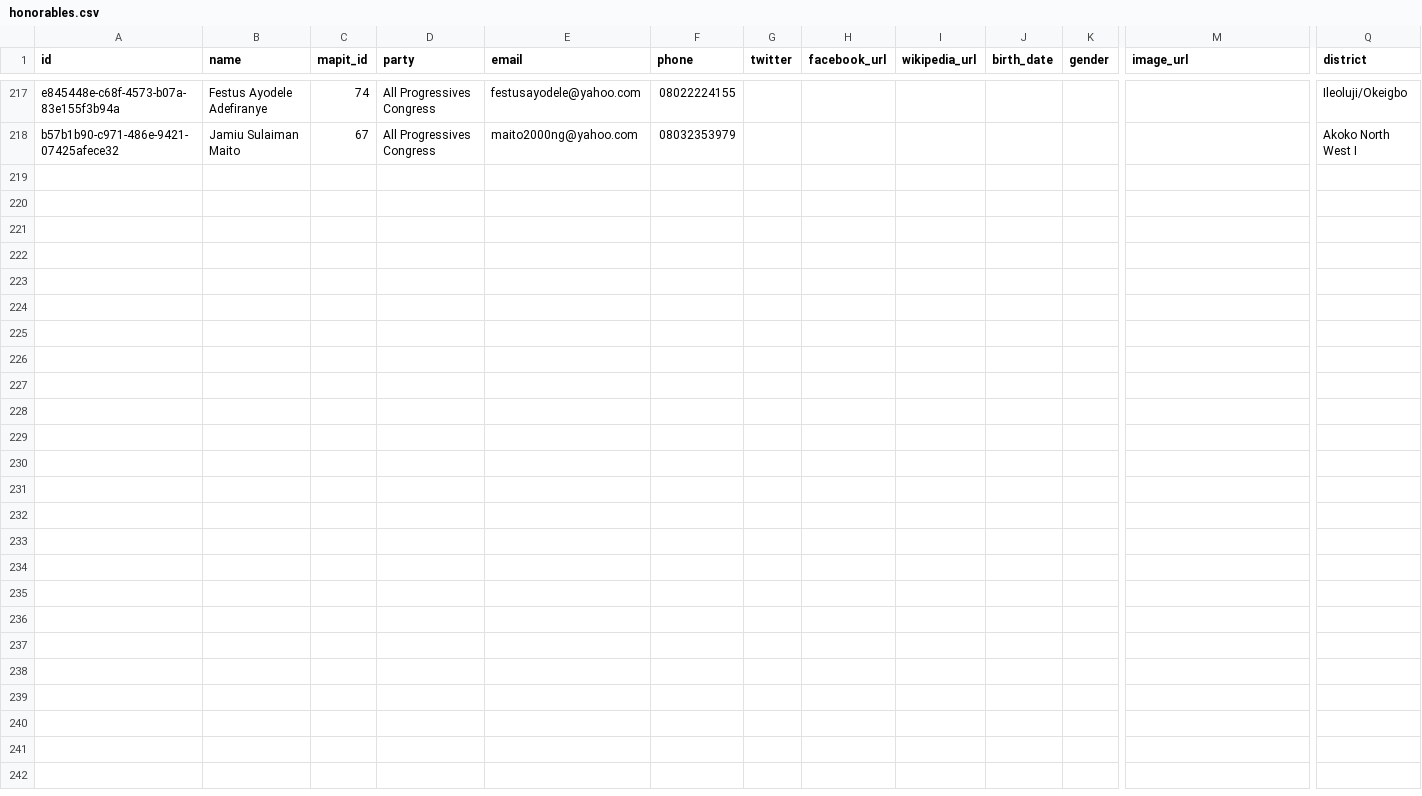
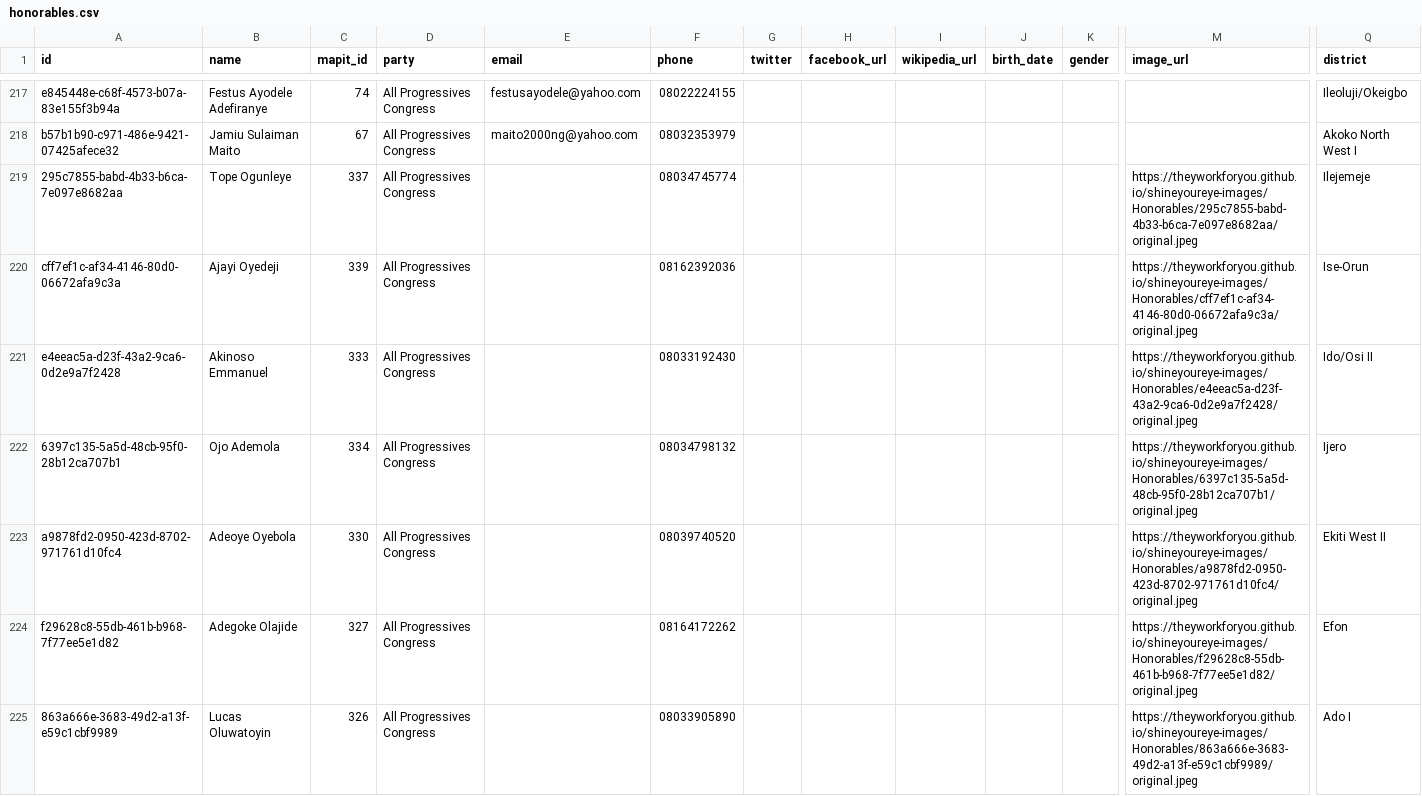
Before and after one commit to theyworkforyou/shineyoureye-sinatra, a CSV file: data/honorables.csv, drawn as a sheet; only a part is shown, gaps mark what is left out; rows hold the shown columns only; the diff covers the shown part only; the diff names each change by its address in the sheet, - before the commit and + after, or states it on an @@ line.

Commit message:
[feature] - #223 √ should update Honorable Members for Ekiti State

```diff
--- a/data/honorables.csv
+++ b/data/honorables.csv
+row 219: 295c7855-babd-4b33-b6ca-7e097e8682aa | Tope Ogunleye | 337 | All Progressives Congress |  | 08034745774 |  |  |  |  |  | https://theyworkforyou.github.io/shineyoureye-images/Honorables/295c7855-babd-4b33-b6ca-7e097e8682aa/original.jpeg | Ilejemeje
+row 220: cff7ef1c-af34-4146-80d0-06672afa9c3a | Ajayi Oyedeji | 339 | All Progressives Congress |  | 08162392036 |  |  |  |  |  | https://theyworkforyou.github.io/shineyoureye-images/Honorables/cff7ef1c-af34-4146-80d0-06672afa9c3a/original.jpeg | Ise-Orun
+row 221: e4eeac5a-d23f-43a2-9ca6-0d2e9a7f2428 | Akinoso Emmanuel | 333 | All Progressives Congress |  | 08033192430 |  |  |  |  |  | https://theyworkforyou.github.io/shineyoureye-images/Honorables/e4eeac5a-d23f-43a2-9ca6-0d2e9a7f2428/original.jpeg | Ido/Osi II
+row 222: 6397c135-5a5d-48cb-95f0-28b12ca707b1 | Ojo Ademola | 334 | All Progressives Congress |  | 08034798132 |  |  |  |  |  | https://theyworkforyou.github.io/shineyoureye-images/Honorables/6397c135-5a5d-48cb-95f0-28b12ca707b1/original.jpeg | Ijero
+row 223: a9878fd2-0950-423d-8702-971761d10fc4 | Adeoye Oyebola | 330 | All Progressives Congress |  | 08039740520 |  |  |  |  |  | https://theyworkforyou.github.io/shineyoureye-images/Honorables/a9878fd2-0950-423d-8702-971761d10fc4/original.jpeg | Ekiti West II
+row 224: f29628c8-55db-461b-b968-7f77ee5e1d82 | Adegoke Olajide | 327 | All Progressives Congress |  | 08164172262 |  |  |  |  |  | https://theyworkforyou.github.io/shineyoureye-images/Honorables/f29628c8-55db-461b-b968-7f77ee5e1d82/original.jpeg | Efon
+row 225: 863a666e-3683-49d2-a13f-e59c1cbf9989 | Lucas Oluwatoyin | 326 | All Progressives Congress |  | 08033905890 |  |  |  |  |  | https://theyworkforyou.github.io/shineyoureye-images/Honorables/863a666e-3683-49d2-a13f-e59c1cbf9989/original.jpeg | Ado I
```
Also changed, not shown: 19 added rows elsewhere in this file, data/extra-slugs.csv, mapit/lga_to_sta_area_ids_mapping.csv, 4 other files.
